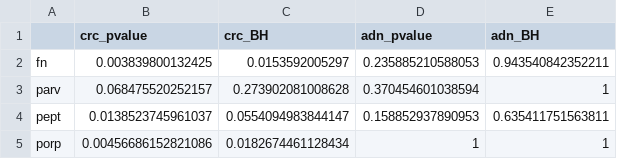
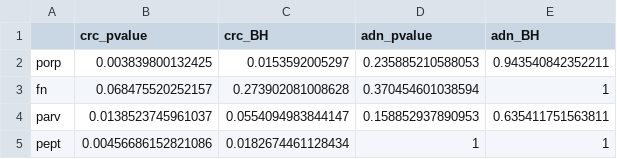
Before and after one commit to SchlossLab/Sze_FollowUps_Microbiome_2017, a CSV file: results/tables/adn_crc_maybe_pvalue_summary.csv, drawn as a sheet.

```diff
--- a/results/tables/adn_crc_maybe_pvalue_summary.csv
+++ b/results/tables/adn_crc_maybe_pvalue_summary.csv
@@ -1,5 +1,5 @@
 "","crc_pvalue","crc_BH","adn_pvalue","adn_BH"
-"fn",0.003839800132425,0.0153592005297,0.235885210588053,0.943540842352211
-"parv",0.068475520252157,0.273902081008628,0.370454601038594,1
-"pept",0.0138523745961037,0.0554094983844147,0.158852937890953,0.635411751563811
-"porp",0.00456686152821086,0.0182674461128434,1,1
+"porp",0.003839800132425,0.0153592005297,0.235885210588053,0.943540842352211
+"fn",0.068475520252157,0.273902081008628,0.370454601038594,1
+"parv",0.0138523745961037,0.0554094983844147,0.158852937890953,0.635411751563811
+"pept",0.00456686152821086,0.0182674461128434,1,1
```
Also changed, not shown: results/tables/adn_crc_maybe_diff.csv.
